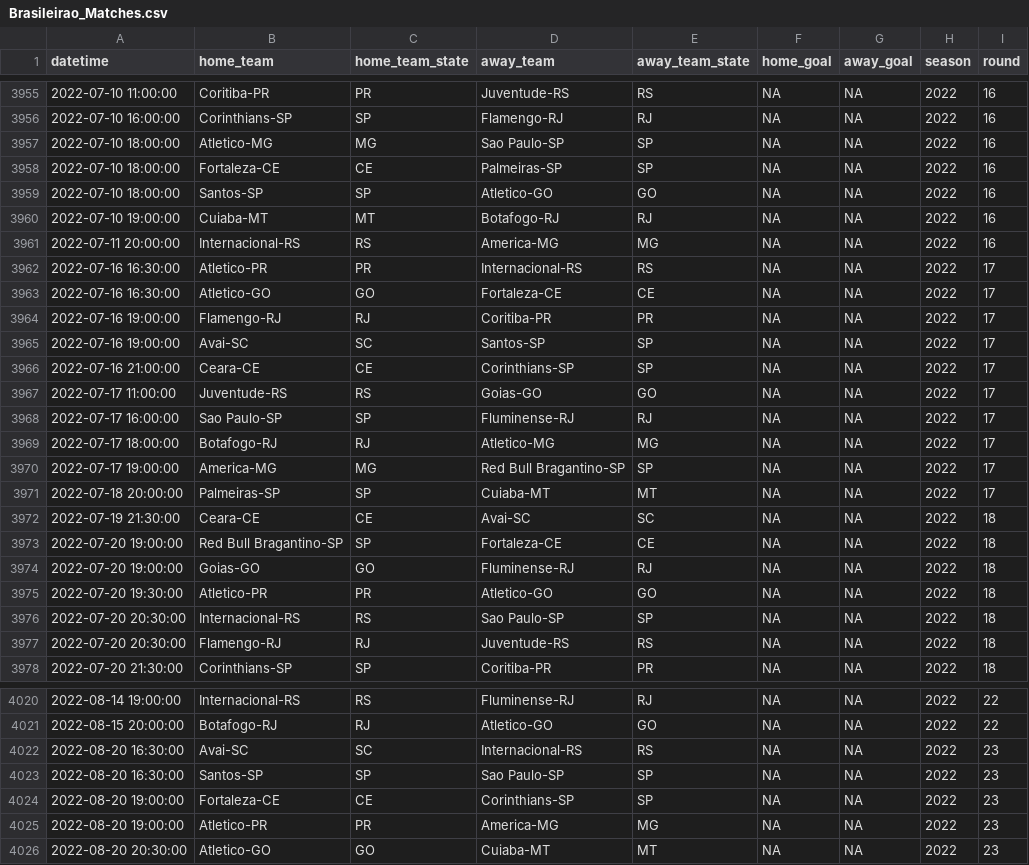
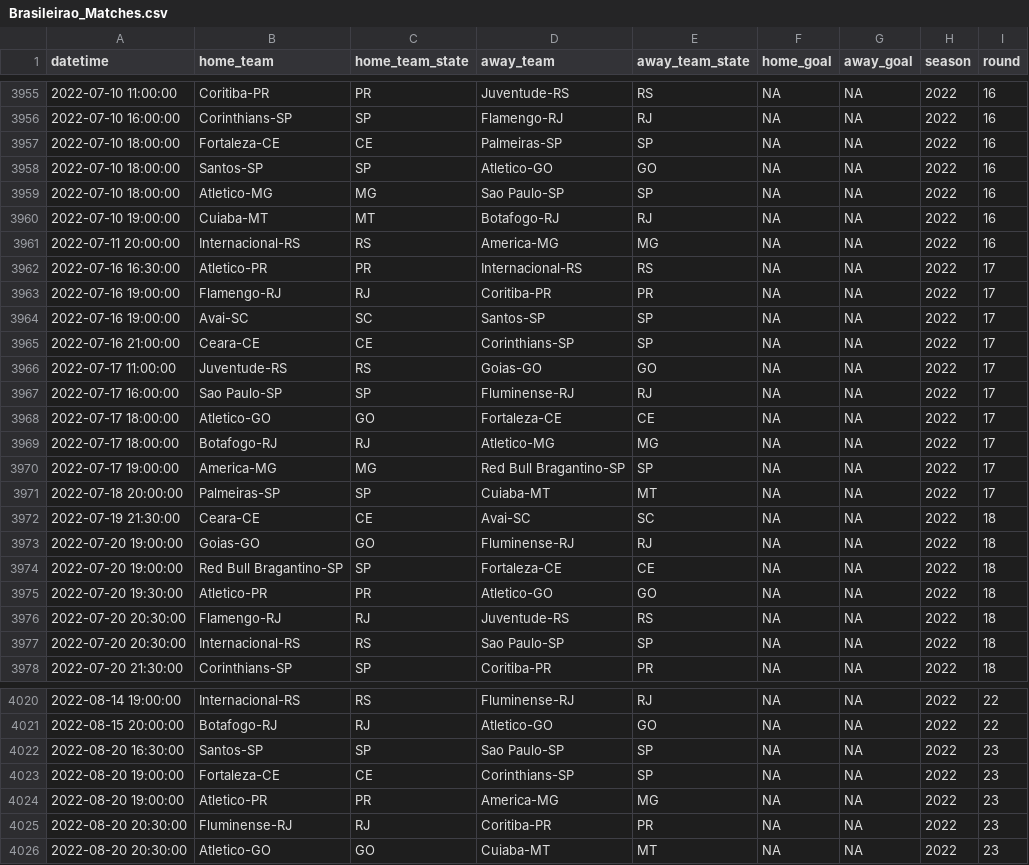
Before and after one commit to ricardo-mattoss/Brazilian-Soccer-Data, a CSV file: Data/Brasileirao_Matches.csv, drawn as a sheet; only a part is shown, gaps mark what is left out; the diff covers the shown part only.

```diff
--- a/Data/Brasileirao_Matches.csv
+++ b/Data/Brasileirao_Matches.csv
@@ -3956,5 +3956,5 @@
 2022-07-10 16:00:00,"Corinthians-SP","SP","Flamengo-RJ","RJ",NA,NA,2022,16
-2022-07-10 18:00:00,"Atletico-MG","MG","Sao Paulo-SP","SP",NA,NA,2022,16
 2022-07-10 18:00:00,"Fortaleza-CE","CE","Palmeiras-SP","SP",NA,NA,2022,16
 2022-07-10 18:00:00,"Santos-SP","SP","Atletico-GO","GO",NA,NA,2022,16
+2022-07-10 18:00:00,"Atletico-MG","MG","Sao Paulo-SP","SP",NA,NA,2022,16
 2022-07-10 19:00:00,"Cuiaba-MT","MT","Botafogo-RJ","RJ",NA,NA,2022,16
@@ -3962,3 +3962,2 @@
 2022-07-16 16:30:00,"Atletico-PR","PR","Internacional-RS","RS",NA,NA,2022,17
-2022-07-16 16:30:00,"Atletico-GO","GO","Fortaleza-CE","CE",NA,NA,2022,17
 2022-07-16 19:00:00,"Flamengo-RJ","RJ","Coritiba-PR","PR",NA,NA,2022,17
@@ -3968,2 +3967,3 @@
 2022-07-17 16:00:00,"Sao Paulo-SP","SP","Fluminense-RJ","RJ",NA,NA,2022,17
+2022-07-17 18:00:00,"Atletico-GO","GO","Fortaleza-CE","CE",NA,NA,2022,17
 2022-07-17 18:00:00,"Botafogo-RJ","RJ","Atletico-MG","MG",NA,NA,2022,17
@@ -3972,7 +3972,7 @@
 2022-07-19 21:30:00,"Ceara-CE","CE","Avai-SC","SC",NA,NA,2022,18
+2022-07-20 19:00:00,"Goias-GO","GO","Fluminense-RJ","RJ",NA,NA,2022,18
 2022-07-20 19:00:00,"Red Bull Bragantino-SP","SP","Fortaleza-CE","CE",NA,NA,2022,18
-2022-07-20 19:00:00,"Goias-GO","GO","Fluminense-RJ","RJ",NA,NA,2022,18
 2022-07-20 19:30:00,"Atletico-PR","PR","Atletico-GO","GO",NA,NA,2022,18
+2022-07-20 20:30:00,"Flamengo-RJ","RJ","Juventude-RS","RS",NA,NA,2022,18
 2022-07-20 20:30:00,"Internacional-RS","RS","Sao Paulo-SP","SP",NA,NA,2022,18
-2022-07-20 20:30:00,"Flamengo-RJ","RJ","Juventude-RS","RS",NA,NA,2022,18
 2022-07-20 21:30:00,"Corinthians-SP","SP","Coritiba-PR","PR",NA,NA,2022,18
@@ -4021,3 +4021,2 @@
 2022-08-15 20:00:00,"Botafogo-RJ","RJ","Atletico-GO","GO",NA,NA,2022,22
-2022-08-20 16:30:00,"Avai-SC","SC","Internacional-RS","RS",NA,NA,2022,23
 2022-08-20 16:30:00,"Santos-SP","SP","Sao Paulo-SP","SP",NA,NA,2022,23
@@ -4025,2 +4024,3 @@
 2022-08-20 19:00:00,"Atletico-PR","PR","America-MG","MG",NA,NA,2022,23
+2022-08-20 20:30:00,"Fluminense-RJ","RJ","Coritiba-PR","PR",NA,NA,2022,23
 2022-08-20 20:30:00,"Atletico-GO","GO","Cuiaba-MT","MT",NA,NA,2022,23
```
Also changed, not shown: 1 moved row and 6 edited cells elsewhere in this file.
